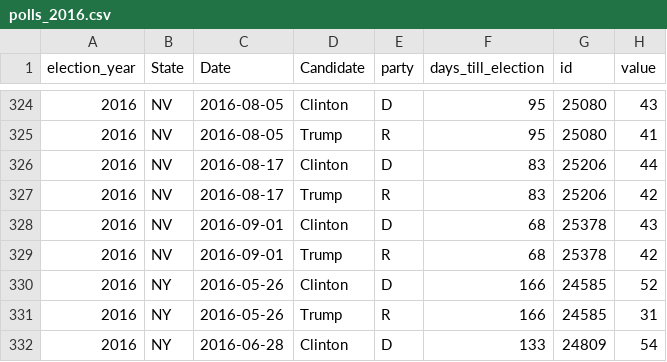
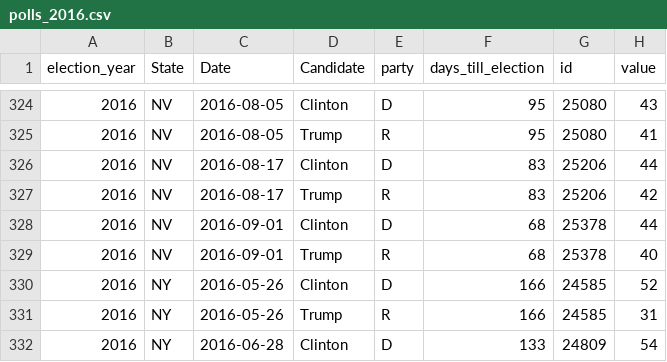
Before and after one commit to elliottevans/election-forecasts, a CSV file: polls/polls_2016.csv, drawn as a sheet; only a part is shown, gaps mark what is left out.

```diff
--- a/polls/polls_2016.csv
+++ b/polls/polls_2016.csv
@@ -327,4 +327,4 @@
 "2016","NV",2016-08-17,"Trump","R",83,25206,42
-"2016","NV",2016-09-01,"Clinton","D",68,25378,43
-"2016","NV",2016-09-01,"Trump","R",68,25378,42
+"2016","NV",2016-09-01,"Clinton","D",68,25378,44
+"2016","NV",2016-09-01,"Trump","R",68,25378,40
 "2016","NY",2016-05-26,"Clinton","D",166,24585,52
```
Also changed, not shown: forecasts/national_forecasts.csv, polls/polls_total.csv, 10 other files.
